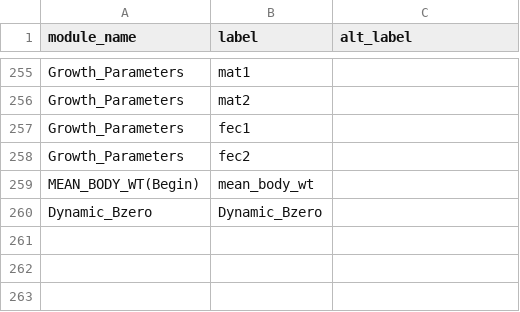
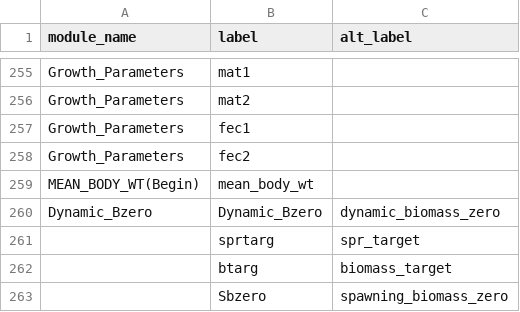
Before and after one commit to nmfs-ost/stockplotr, a CSV file: inst/resources/ss3_var_names.csv, drawn as a sheet; only a part is shown, gaps mark what is left out.

Commit message:
add entries in ss3 excel sheet to standardize the values in single_val category

```diff
--- a/inst/resources/ss3_var_names.csv
+++ b/inst/resources/ss3_var_names.csv
@@ -259,2 +259,5 @@ Growth_Parameters,fec2,
 MEAN_BODY_WT(Begin),mean_body_wt,
-Dynamic_Bzero,Dynamic_Bzero,
+Dynamic_Bzero,Dynamic_Bzero,dynamic_biomass_zero
+,sprtarg,spr_target
+,btarg,biomass_target
+,Sbzero,spawning_biomass_zero
```
